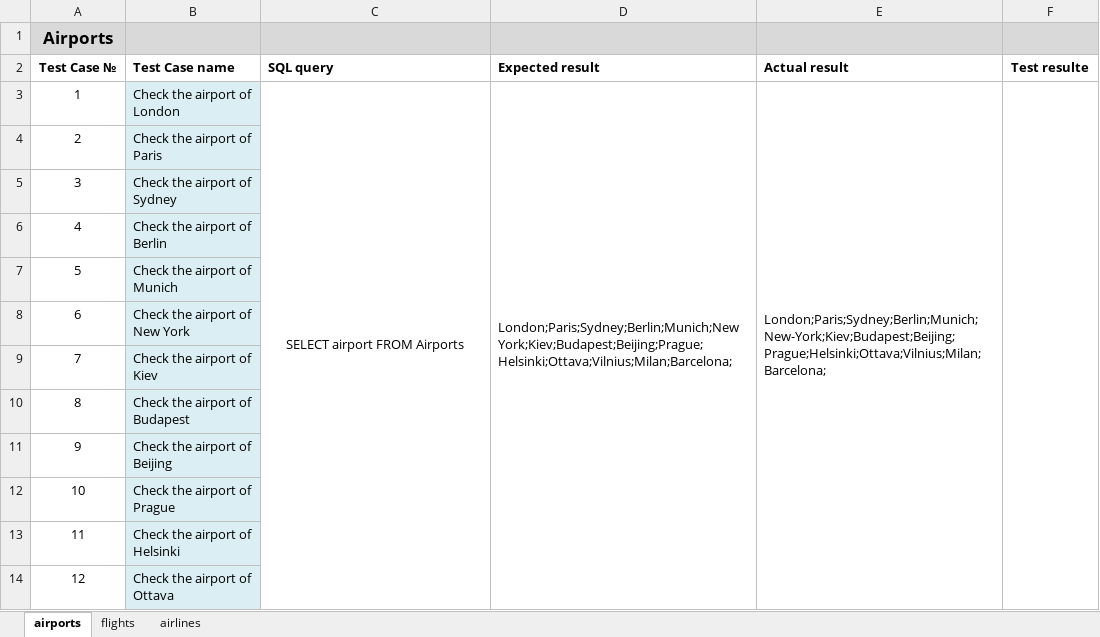
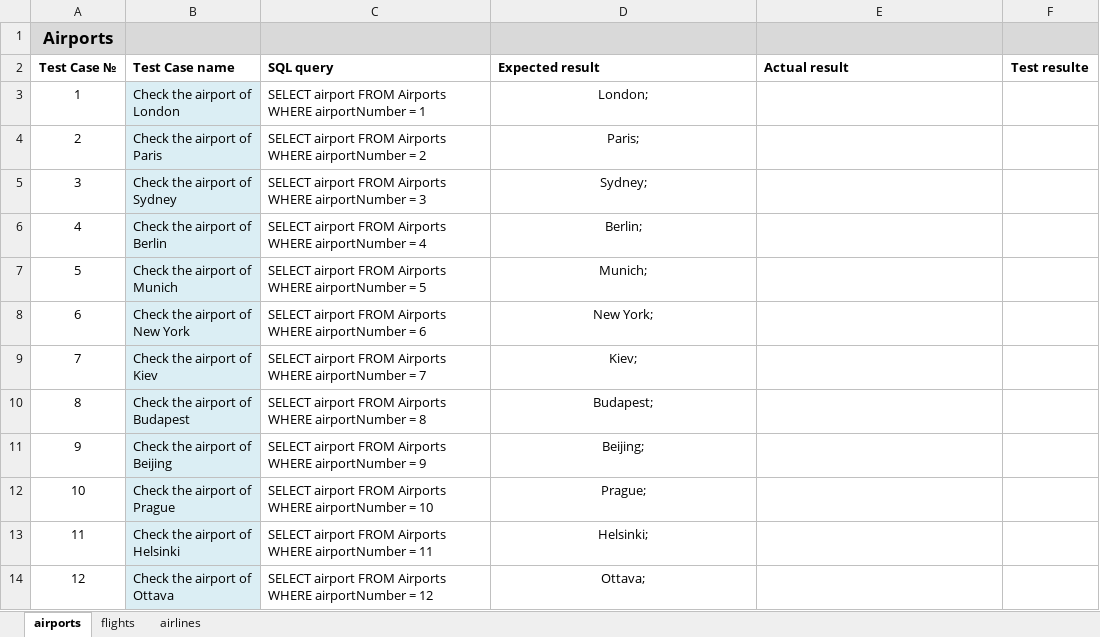
Before and after one commit to Avedon-007/TestGitRepo, an Excel workbook: AndyTEST/Libs/SimpleScenariosChecklist_02.xlsx, sheet airports, drawn as a sheet; only a part is shown; values as stored, in another font and other column widths than the file's, no borders; the diff covers the shown part only; the diff names each change by its address in the sheet, - before the commit and + after, or states it on an @@ line.

```diff
--- a/AndyTEST/Libs/SimpleScenariosChecklist_02.xlsx (sheet airports)
+++ b/AndyTEST/Libs/SimpleScenariosChecklist_02.xlsx (sheet airports)
-C3 (SQL query): SELECT airport FROM Airports
+C3 (SQL query): SELECT airport FROM Airports WHERE airportNumber = 1
-C3 alignment: center
+C3 alignment: left
-C3:C17 merged
-D3 (Expected result): London;Paris;Sydney;Berlin;Munich;New York;Kiev;Budapest;Beijing;Prague;Helsinki;Ottava;Vilnius;Milan;Barcelona;
+D3 (Expected result): London;
-D3 alignment: left
+D3 alignment: center
-D3:D17 merged
-E3 (Actual result): London;Paris;Sydney;Berlin;Munich;New-York;Kiev;Budapest;Beijing;Prague;Helsinki;Ottava;Vilnius;Milan;Barcelona;
+E3 (Actual result): (empty)
-E3:E17 merged
-F3:F17 merged
-C4 (SQL query): (empty)
+C4 (SQL query): SELECT airport FROM Airports WHERE airportNumber = 2
-D4 (Expected result): (empty)
+D4 (Expected result): Paris;
-C5 (SQL query): (empty)
+C5 (SQL query): SELECT airport FROM Airports WHERE airportNumber = 3
-D5 (Expected result): (empty)
+D5 (Expected result): Sydney;
-C6 (SQL query): (empty)
+C6 (SQL query): SELECT airport FROM Airports WHERE airportNumber = 4
-D6 (Expected result): (empty)
+D6 (Expected result): Berlin;
-C7 (SQL query): (empty)
+C7 (SQL query): SELECT airport FROM Airports WHERE airportNumber = 5
-D7 (Expected result): (empty)
+D7 (Expected result): Munich;
-C8 (SQL query): (empty)
+C8 (SQL query): SELECT airport FROM Airports WHERE airportNumber = 6
-D8 (Expected result): (empty)
+D8 (Expected result): New York;
-C9 (SQL query): (empty)
+C9 (SQL query): SELECT airport FROM Airports WHERE airportNumber = 7
-D9 (Expected result): (empty)
+D9 (Expected result): Kiev;
-C10 (SQL query): (empty)
+C10 (SQL query): SELECT airport FROM Airports WHERE airportNumber = 8
-D10 (Expected result): (empty)
+D10 (Expected result): Budapest;
-C11 (SQL query): (empty)
+C11 (SQL query): SELECT airport FROM Airports WHERE airportNumber = 9
-D11 (Expected result): (empty)
+D11 (Expected result): Beijing;
-C12 (SQL query): (empty)
+C12 (SQL query): SELECT airport FROM Airports WHERE airportNumber = 10
-D12 (Expected result): (empty)
+D12 (Expected result): Prague;
-C13 (SQL query): (empty)
+C13 (SQL query): SELECT airport FROM Airports WHERE airportNumber = 11
-D13 (Expected result): (empty)
+D13 (Expected result): Helsinki;
-C14 (SQL query): (empty)
+C14 (SQL query): SELECT airport FROM Airports WHERE airportNumber = 12
-D14 (Expected result): (empty)
+D14 (Expected result): Ottava;
```
Also changed, not shown: 6 edited cells elsewhere in this sheet, sheet airlines, 13 other files.
